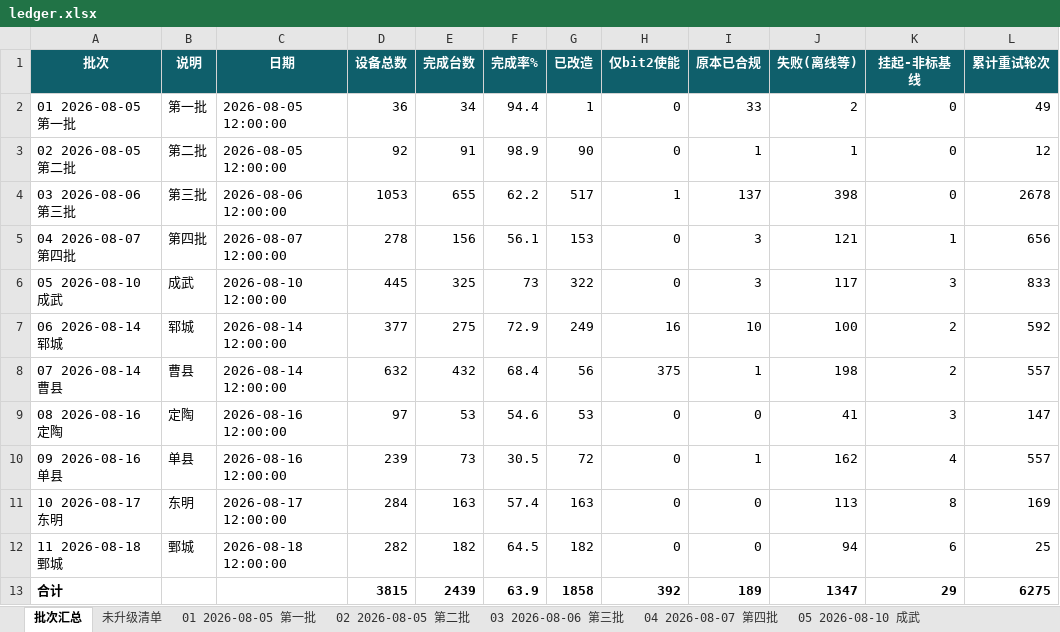
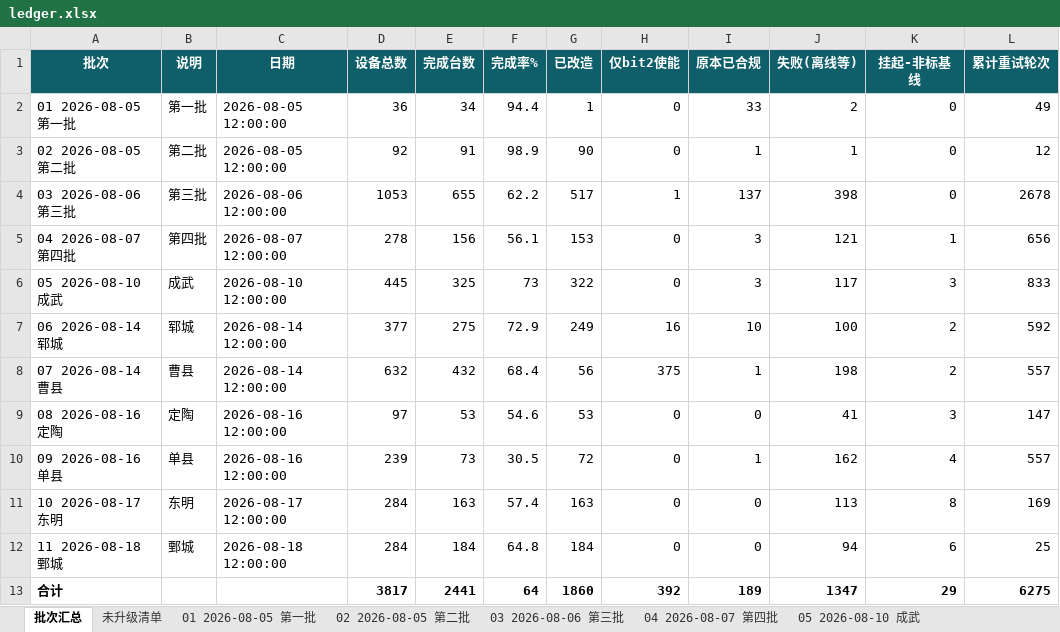
Before and after one commit to Lomolanisgo/Growatt-SGCCSD, an Excel workbook: ledger.xlsx, sheet 批次汇总, drawn as a sheet; values as stored, in another font and other column widths than the file's, no borders; the diff names each change by its address in the sheet, - before the commit and + after, or states it on an @@ line.

```diff
--- a/ledger.xlsx (sheet 批次汇总)
+++ b/ledger.xlsx (sheet 批次汇总)
-D12 (设备总数): 282
+D12 (设备总数): 284
-E12 (完成台数): 182
+E12 (完成台数): 184
-F12 (完成率%): 64.5
+F12 (完成率%): 64.8
-G12 (已改造): 182
+G12 (已改造): 184
-D13 (设备总数): 3815
+D13 (设备总数): 3817
-E13 (完成台数): 2439
+E13 (完成台数): 2441
-F13 (完成率%): 63.9
+F13 (完成率%): 64
-G13 (已改造): 1858
+G13 (已改造): 1860
```
Also changed, not shown: sheet 11 2026-08-18 鄄城, 1 other file.
